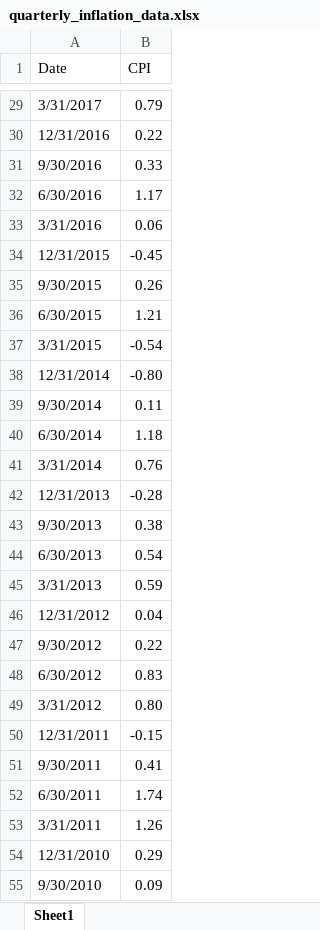
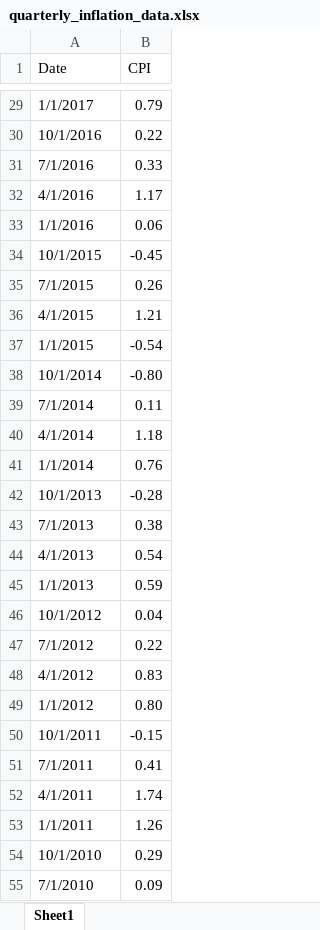
Before and after one commit to tkocd/S-P-500, an Excel workbook: Excel/quarterly_inflation_data.xlsx, sheet Sheet1, drawn as a sheet; only a part is shown, gaps mark what is left out; values as stored, in another font and other column widths than the file's, no cell formats; the diff covers the shown part only; the diff names each change by its address in the sheet, - before the commit and + after, or states it on an @@ line.

```diff
--- a/Excel/quarterly_inflation_data.xlsx (sheet Sheet1)
+++ b/Excel/quarterly_inflation_data.xlsx (sheet Sheet1)
-A29 (Date): 3/31/2017
+A29 (Date): 1/1/2017
-A30 (Date): 12/31/2016
+A30 (Date): 10/1/2016
-A31 (Date): 9/30/2016
+A31 (Date): 7/1/2016
-A32 (Date): 6/30/2016
+A32 (Date): 4/1/2016
-A33 (Date): 3/31/2016
+A33 (Date): 1/1/2016
-A34 (Date): 12/31/2015
+A34 (Date): 10/1/2015
-A35 (Date): 9/30/2015
+A35 (Date): 7/1/2015
-A36 (Date): 6/30/2015
+A36 (Date): 4/1/2015
-A37 (Date): 3/31/2015
+A37 (Date): 1/1/2015
-A38 (Date): 12/31/2014
+A38 (Date): 10/1/2014
-A39 (Date): 9/30/2014
+A39 (Date): 7/1/2014
-A40 (Date): 6/30/2014
+A40 (Date): 4/1/2014
-A41 (Date): 3/31/2014
+A41 (Date): 1/1/2014
-A42 (Date): 12/31/2013
+A42 (Date): 10/1/2013
-A43 (Date): 9/30/2013
+A43 (Date): 7/1/2013
-A44 (Date): 6/30/2013
+A44 (Date): 4/1/2013
-A45 (Date): 3/31/2013
+A45 (Date): 1/1/2013
-A46 (Date): 12/31/2012
+A46 (Date): 10/1/2012
-A47 (Date): 9/30/2012
+A47 (Date): 7/1/2012
-A48 (Date): 6/30/2012
+A48 (Date): 4/1/2012
-A49 (Date): 3/31/2012
+A49 (Date): 1/1/2012
-A50 (Date): 12/31/2011
+A50 (Date): 10/1/2011
-A51 (Date): 9/30/2011
+A51 (Date): 7/1/2011
-A52 (Date): 6/30/2011
+A52 (Date): 4/1/2011
-A53 (Date): 3/31/2011
+A53 (Date): 1/1/2011
-A54 (Date): 12/31/2010
+A54 (Date): 10/1/2010
-A55 (Date): 9/30/2010
+A55 (Date): 7/1/2010
```
Also changed, not shown: 89 edited cells elsewhere in this sheet, cell formats, Excel/gdp_gr.xlsx, Excel/sp_q.xlsx.
